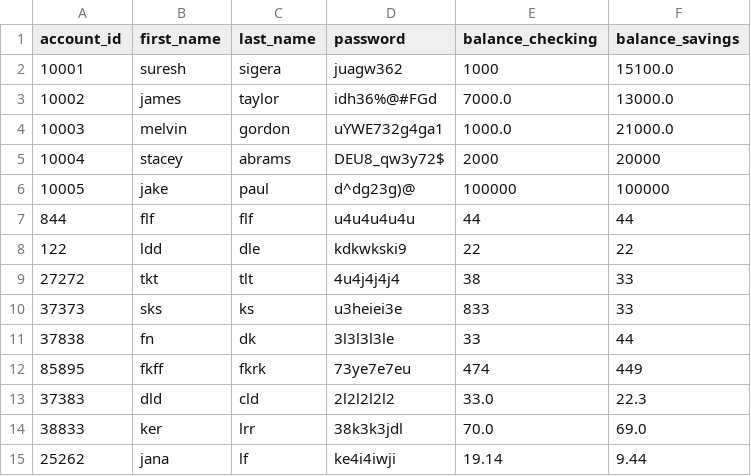
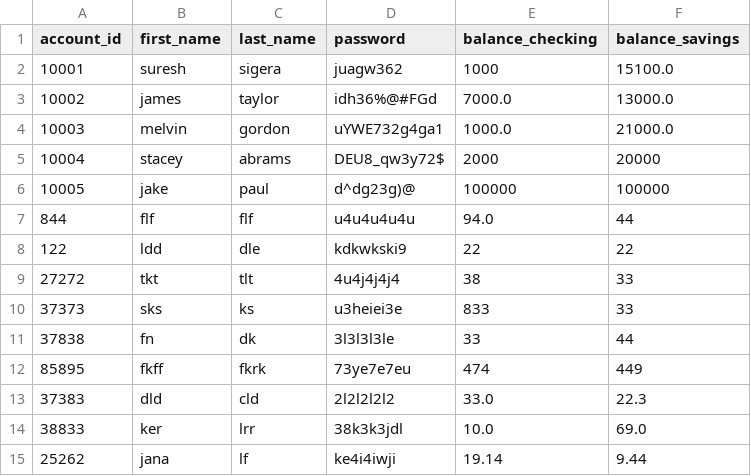
Before and after one commit to Jnoox/banking-project, a CSV file: bank.csv, drawn as a sheet.

```diff
--- a/bank.csv
+++ b/bank.csv
@@ -6,3 +6,3 @@ account_id,first_name,last_name,password,balance_checking,balance_savings
 10005,jake,paul,d^dg23g)@,100000,100000
-844,flf,flf,u4u4u4u4u,44,44
+844,flf,flf,u4u4u4u4u,94.0,44
 122,ldd,dle,kdkwkski9,22,22
@@ -13,3 +13,3 @@ account_id,first_name,last_name,password,balance_checking,balance_savings
 37383,dld,cld,2l2l2l2l2,33.0,22.3
-38833,ker,lrr,38k3k3jdl,70.0,69.0
+38833,ker,lrr,38k3k3jdl,10.0,69.0
 25262,jana,lf,ke4i4iwji,19.14,9.44
```
Also changed, not shown: 1 other file.
